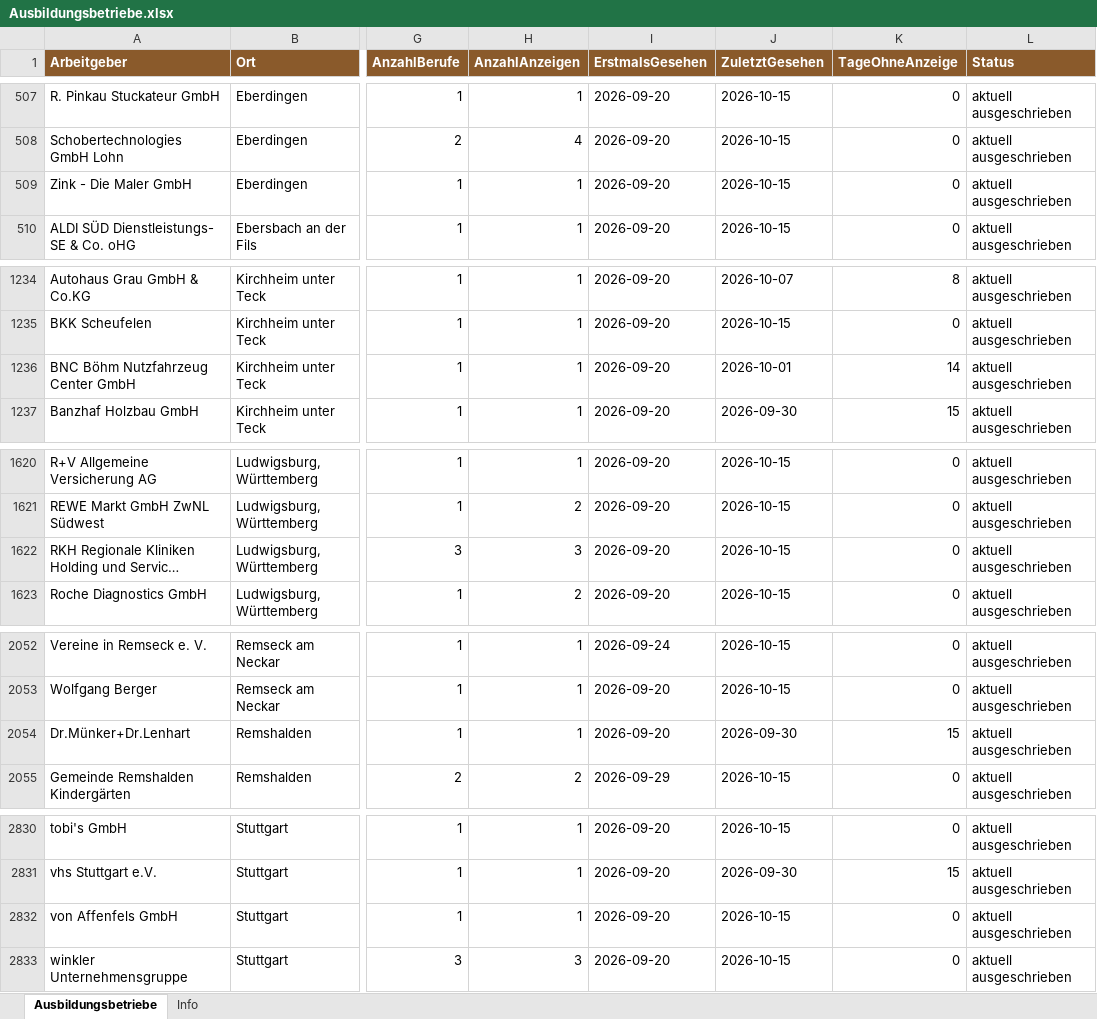
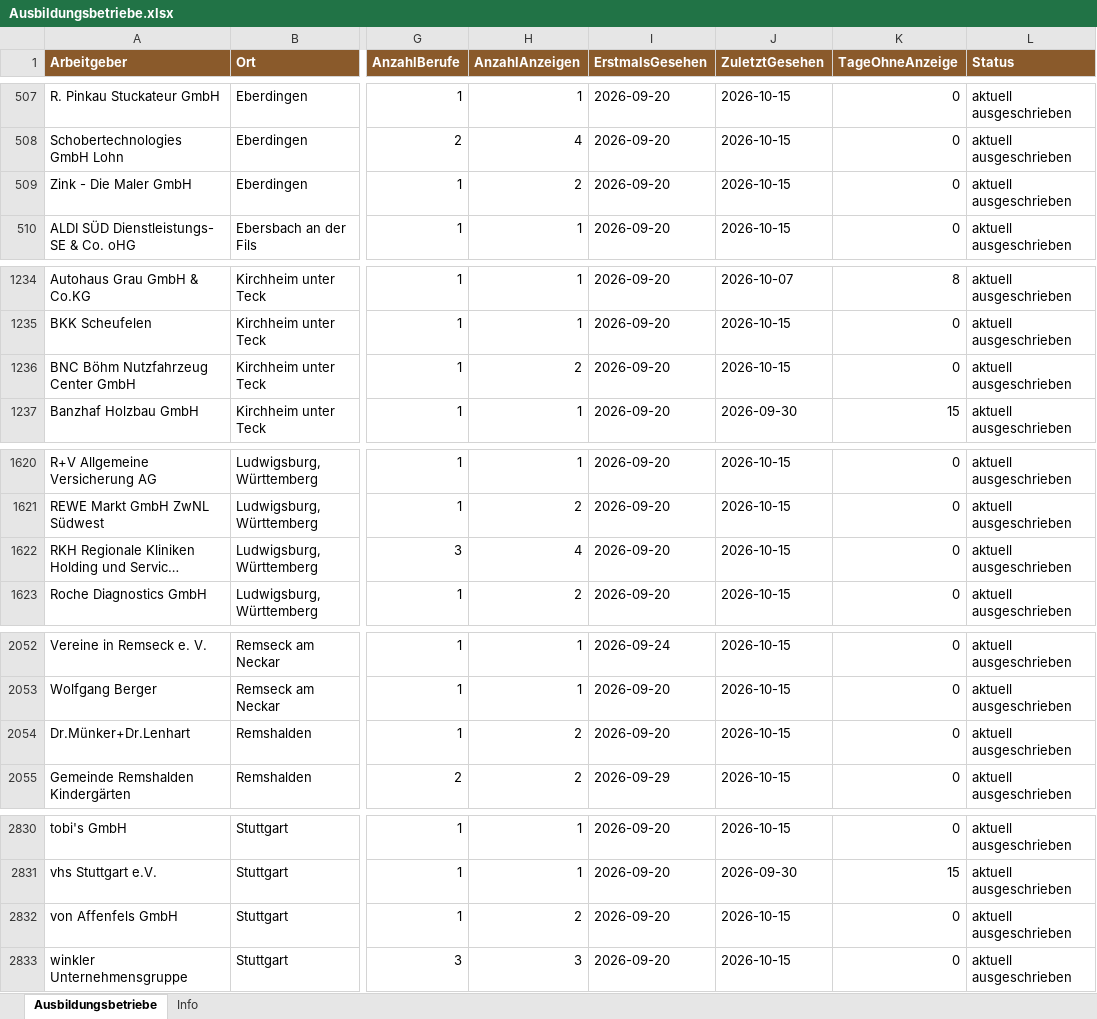
Before and after one commit to Penetrationpasi-hub/Clerking, an Excel workbook: daten/Ausbildungsbetriebe.xlsx, sheet Ausbildungsbetriebe, drawn as a sheet; only a part is shown, gaps mark what is left out; long unchanged cells end in …; values as stored, in another font and other column widths than the file's, no borders; the diff names each change by its address in the sheet, - before the commit and + after, or states it on an @@ line.

```diff
--- a/daten/Ausbildungsbetriebe.xlsx (sheet Ausbildungsbetriebe)
+++ b/daten/Ausbildungsbetriebe.xlsx (sheet Ausbildungsbetriebe)
-H509 (AnzahlAnzeigen): 1
+H509 (AnzahlAnzeigen): 2
-H1236 (AnzahlAnzeigen): 1
+H1236 (AnzahlAnzeigen): 2
-J1236 (ZuletztGesehen): 2026-10-01
+J1236 (ZuletztGesehen): 2026-10-15
-K1236 (TageOhneAnzeige): 14
+K1236 (TageOhneAnzeige): 0
-H1622 (AnzahlAnzeigen): 3
+H1622 (AnzahlAnzeigen): 4
-H2054 (AnzahlAnzeigen): 1
+H2054 (AnzahlAnzeigen): 2
-J2054 (ZuletztGesehen): 2026-09-30
+J2054 (ZuletztGesehen): 2026-10-15
-K2054 (TageOhneAnzeige): 15
+K2054 (TageOhneAnzeige): 0
-H2832 (AnzahlAnzeigen): 1
+H2832 (AnzahlAnzeigen): 2
```
Also changed, not shown: 4 other files.
